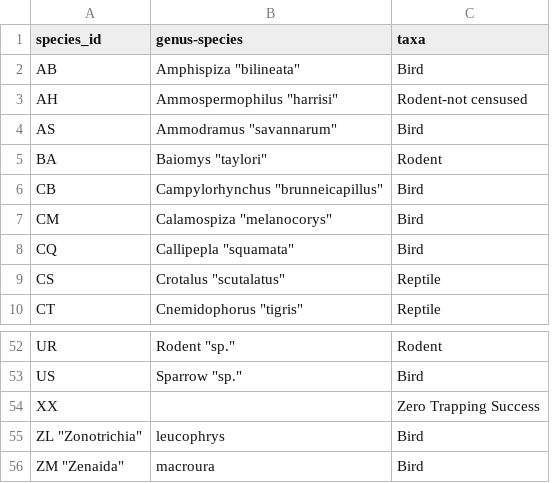
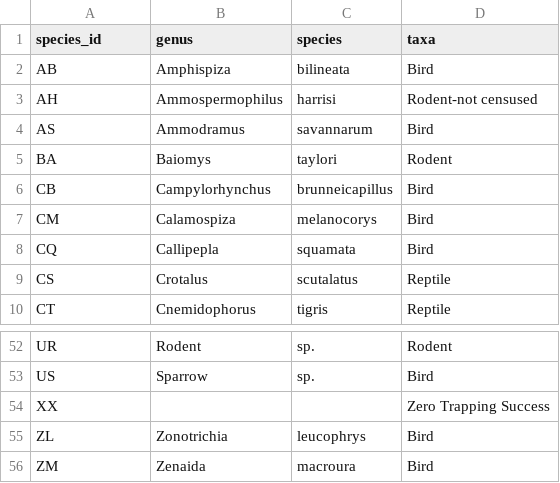
Before and after one commit to wrightaprilm/CompBio2018, a CSV file: data/species.csv, drawn as a sheet; only a part is shown, gaps mark what is left out; removed rows and columns are numbered as before the commit, all else as after; the diff names each change by its address in the sheet, - before the commit and + after, or states it on an @@ line.

Commit message:
premerge changes to species.csv

```diff
--- a/data/species.csv
+++ b/data/species.csv
-column B (genus-species), rows 2-10: Amphispiza "bilineata" | Ammospermophilus "harrisi" | Ammodramus "savannarum" | Baiomys "taylori" | Campylorhynchus "brunneicapillus" | Calamospiza "melanocorys" | Callipepla "squamata" | Crotalus "scutalatus" | Cnemidophorus "tigris"; rows 52-56: Rodent "sp." | Sparrow "sp." |  | leucophrys | macroura
+column B (genus), rows 2-10: Amphispiza | Ammospermophilus | Ammodramus | Baiomys | Campylorhynchus | Calamospiza | Callipepla | Crotalus | Cnemidophorus; rows 52-56: Rodent | Sparrow |  | Zonotrichia | Zenaida
+column C (species), rows 2-10: bilineata | harrisi | savannarum | taylori | brunneicapillus | melanocorys | squamata | scutalatus | tigris; rows 52-56: sp. | sp. |  | leucophrys | macroura
-A55 (species_id): ZL "Zonotrichia"
+A55 (species_id): ZL
-A56 (species_id): ZM "Zenaida"
+A56 (species_id): ZM
```
